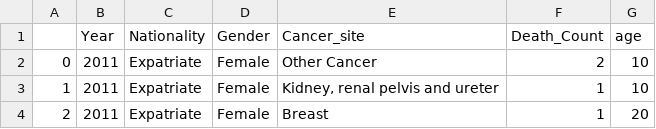
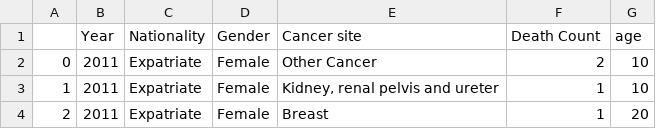
Before and after one commit to abhijithneilabraham/tableQA, a CSV file: tableqa/cleaned_data/Cancer Death - Data.csv, drawn as a sheet; only a part is shown.

```diff
--- a/tableqa/cleaned_data/Cancer Death - Data.csv
+++ b/tableqa/cleaned_data/Cancer Death - Data.csv
@@ -1,2 +1,2 @@
-,Year,Nationality,Gender,Cancer_site,Death_Count,age
+,Year,Nationality,Gender,Cancer site,Death Count,age
 0,2011,Expatriate,Female,Other Cancer,2,10
```
Also changed, not shown: tableqa/cleaned_data/Activities - Data.csv, tableqa/cleaned_data/Blood Banks - Data.csv, 17 other files.
